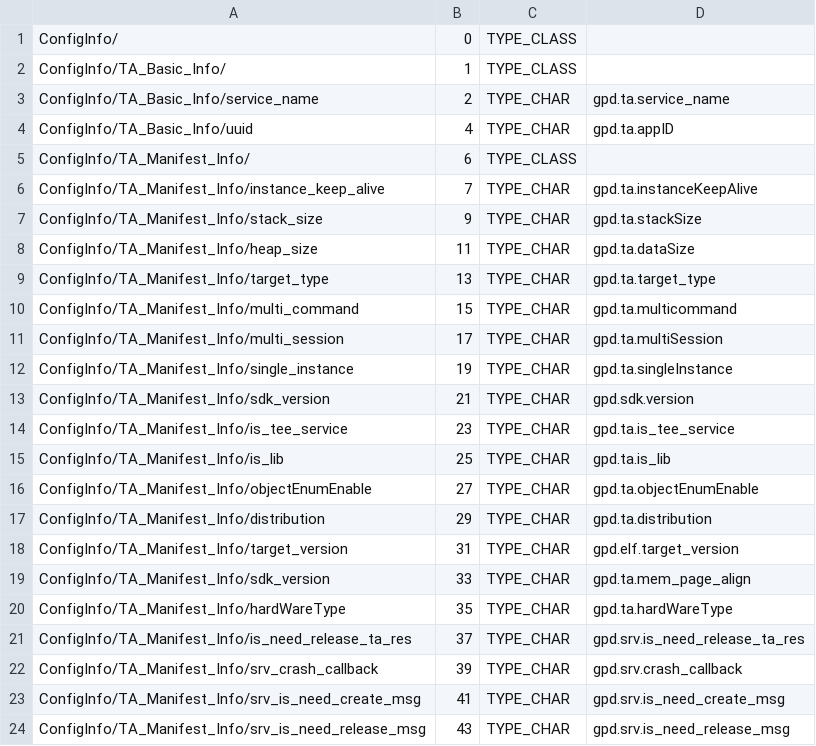
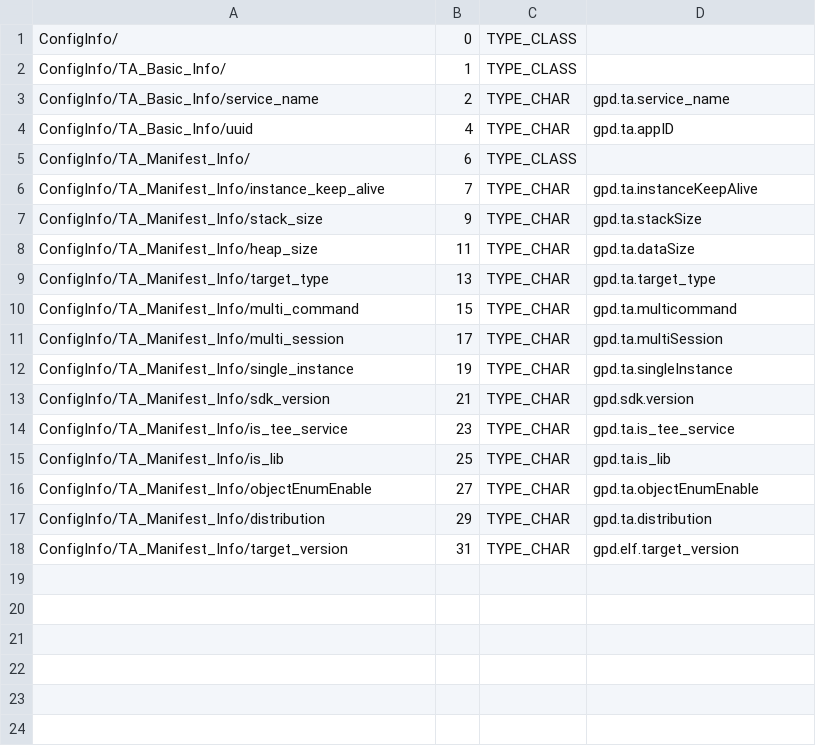
Before and after one commit to eclipse-oniro-openharmony/tee_tee_dev_kit, a CSV file: sdk/build/signtools/manifest_tag_parse_dict.csv, drawn as a sheet.

Commit message:
no message
Match-id-7537be0a078986dd53811d1792016e29dbdb3eef

```diff
--- a/sdk/build/signtools/manifest_tag_parse_dict.csv
+++ b/sdk/build/signtools/manifest_tag_parse_dict.csv
@@ -18,7 +18 @@ ConfigInfo/TA_Manifest_Info/distribution,29,TYPE_CHAR,gpd.ta.distribution
 ConfigInfo/TA_Manifest_Info/target_version,31,TYPE_CHAR,gpd.elf.target_version
-ConfigInfo/TA_Manifest_Info/sdk_version,33,TYPE_CHAR,gpd.ta.mem_page_align
-ConfigInfo/TA_Manifest_Info/hardWareType,35,TYPE_CHAR,gpd.ta.hardWareType
-ConfigInfo/TA_Manifest_Info/is_need_release_ta_res,37,TYPE_CHAR,gpd.srv.is_need_release_ta_res
-ConfigInfo/TA_Manifest_Info/srv_crash_callback,39,TYPE_CHAR,gpd.srv.crash_callback
-ConfigInfo/TA_Manifest_Info/srv_is_need_create_msg,41,TYPE_CHAR,gpd.srv.is_need_create_msg
-ConfigInfo/TA_Manifest_Info/srv_is_need_release_msg,43,TYPE_CHAR,gpd.srv.is_need_release_msg
```
